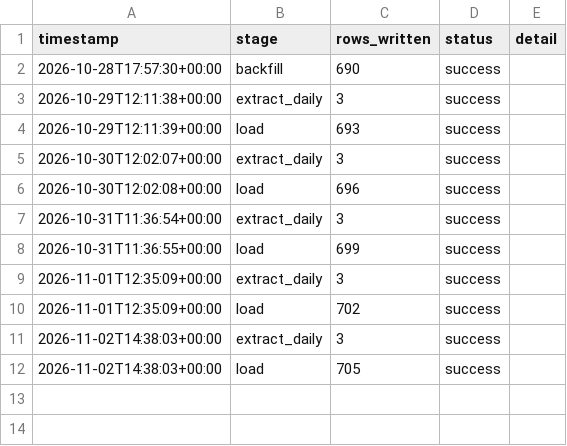
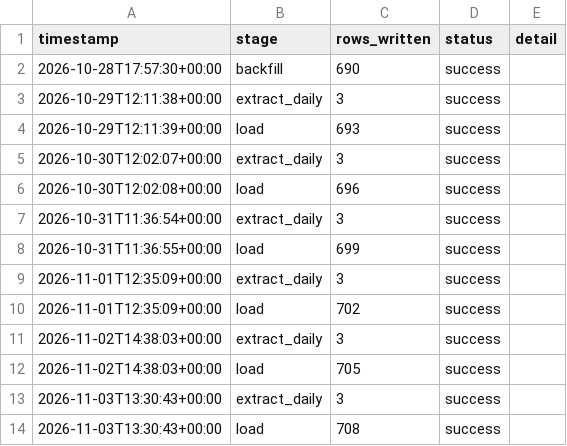
Before and after one commit to reganhay/fpl-analytics, a CSV file: data/run_log.csv, drawn as a sheet.

```diff
--- a/data/run_log.csv
+++ b/data/run_log.csv
@@ -12 +12,3 @@ timestamp,stage,rows_written,status,detail
 2026-11-02T14:38:03+00:00,load,705,success,
+2026-11-03T13:30:43+00:00,extract_daily,3,success,
+2026-11-03T13:30:43+00:00,load,708,success,
```
Also changed, not shown: 3 other files.
